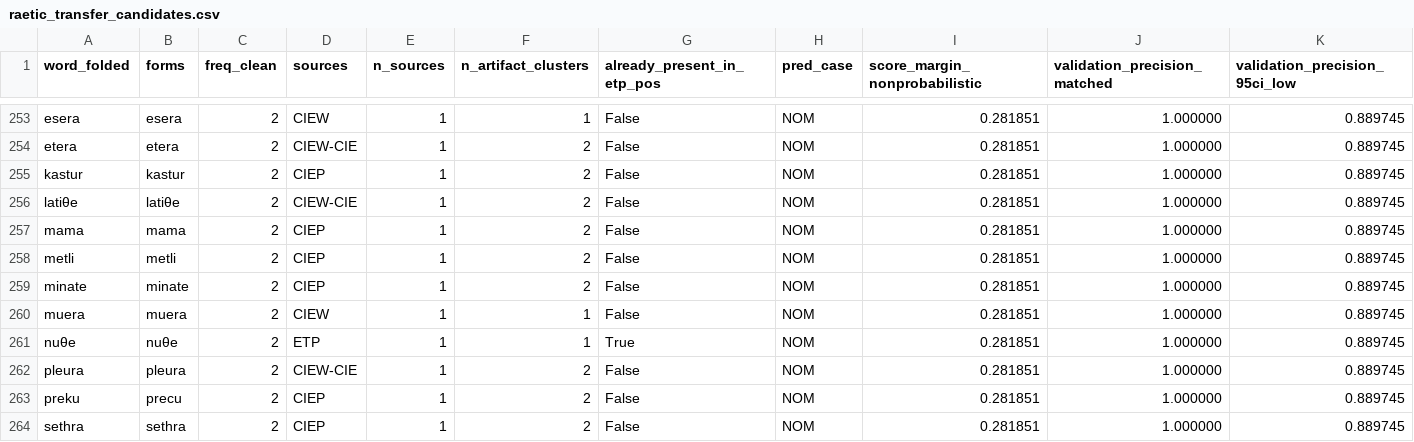
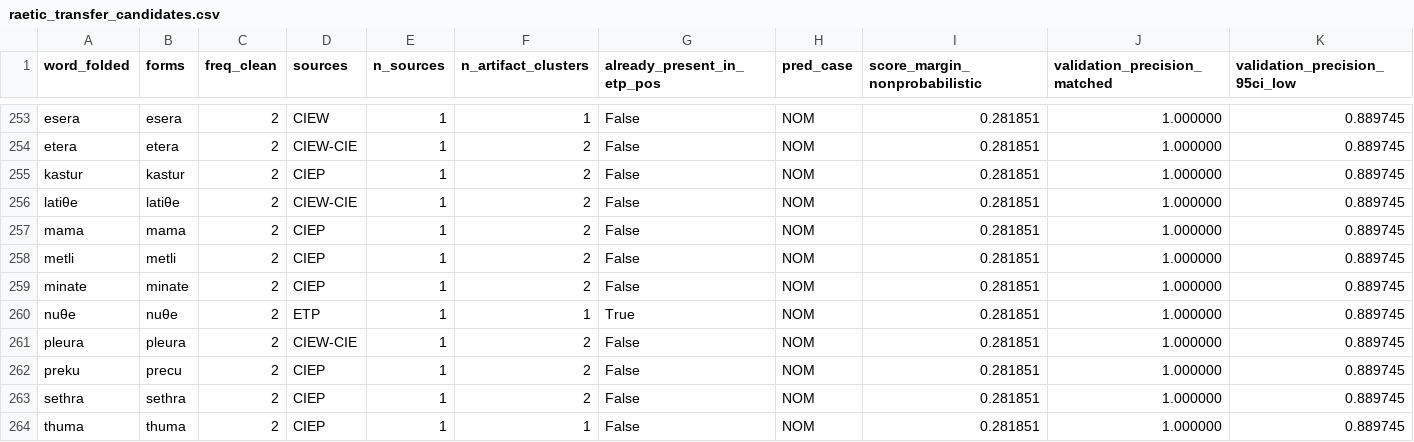
Before and after one commit to Zolden/DecipherEtruscan, a CSV file: results/raetic_transfer_candidates.csv, drawn as a sheet; only a part is shown, gaps mark what is left out; the shorter side is filled out with more unchanged rows; rows hold the shown columns only; the diff names each change by its address in the sheet, - before the commit and + after, or states it on an @@ line.

```diff
--- a/results/raetic_transfer_candidates.csv
+++ b/results/raetic_transfer_candidates.csv
-row 260: muera | muera | 2 | CIEW | 1 | 1 | False | NOM | 0.281851 | 1.000000 | 0.889745
```
Also changed, not shown: data/supplements/errata_ll_v1.csv, results/concept_fog_v1.csv, 42 other files.
